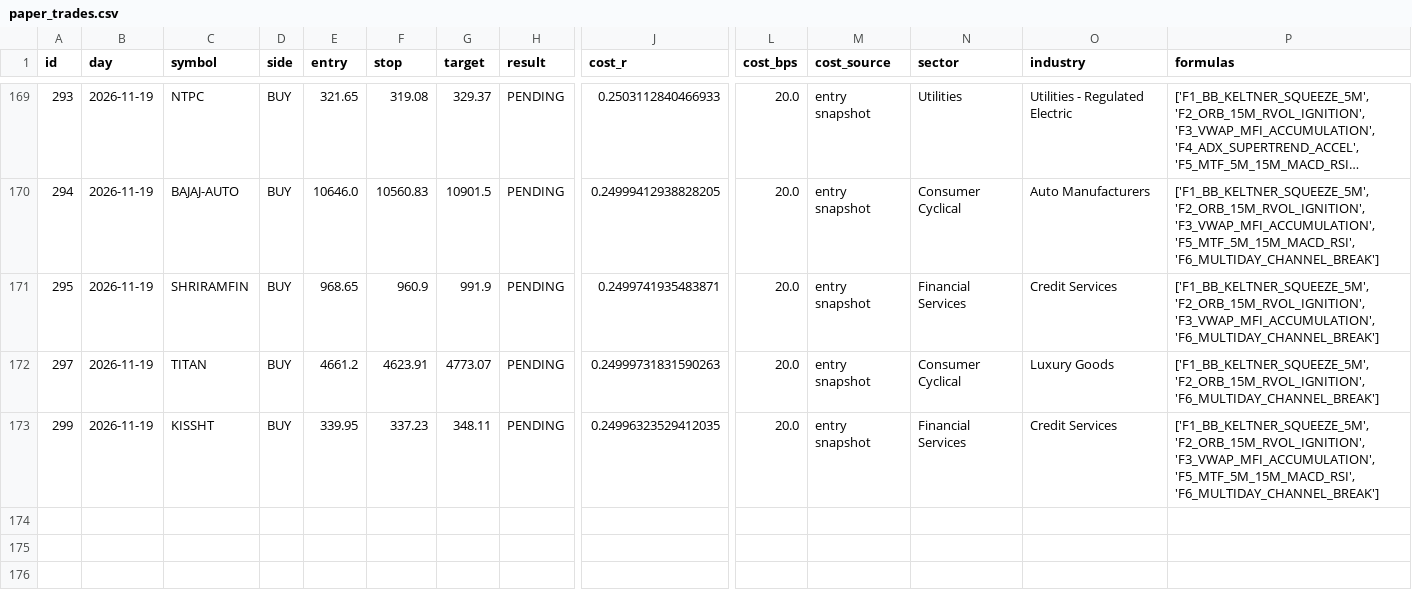
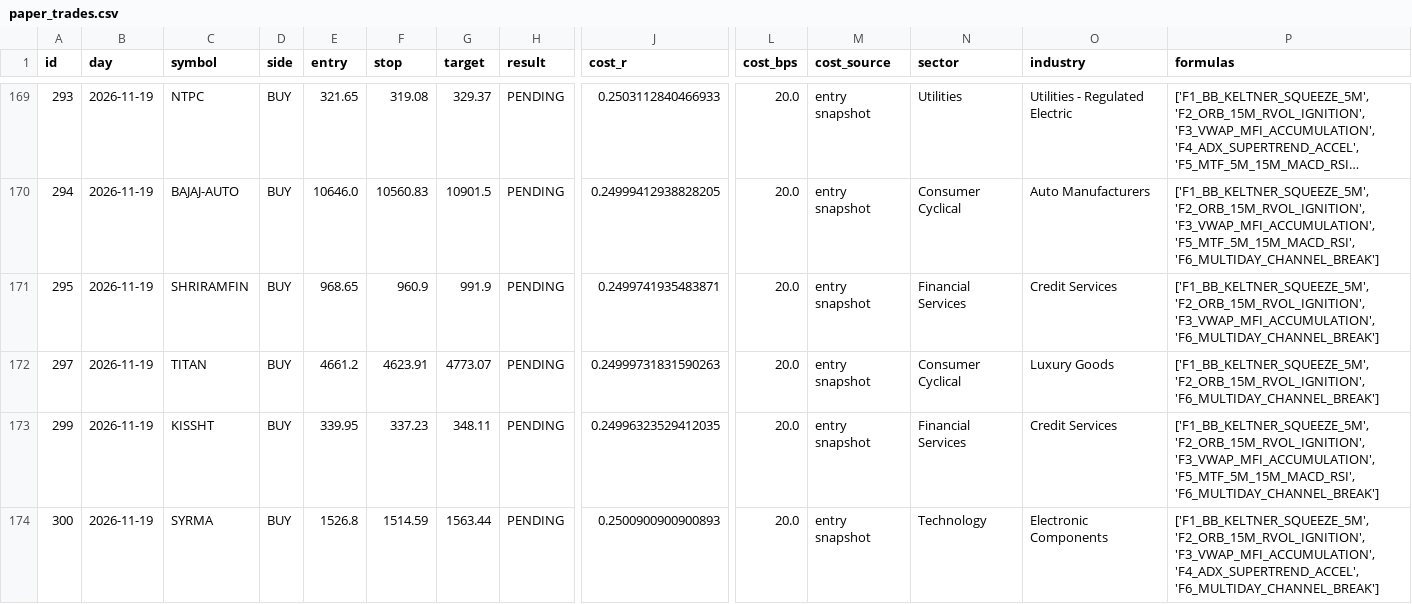
Before and after one commit to mahakalstay-coder/bharat-intraday-scout, a CSV file: reports/paper_trades.csv, drawn as a sheet; only a part is shown, gaps mark what is left out; long unchanged cells end in …; rows hold the shown columns only; the diff names each change by its address in the sheet, - before the commit and + after, or states it on an @@ line.

```diff
--- a/reports/paper_trades.csv
+++ b/reports/paper_trades.csv
+row 174: 300 | 2026-11-19 | SYRMA | BUY | 1526.8 | 1514.59 | 1563.44 | PENDING | 0.2500900900900893 | 20.0 | entry snapshot | Technology | Electronic Components | ['F1_BB_KELTNER_SQUEEZE_5M', 'F2_ORB_15M_RVOL_IGNITION', 'F3_VWAP_MFI_ACCUMULATION', 'F4_ADX_SUPERTREND_ACCEL', 'F6_MULTIDAY_CHANNEL_BREAK']
```
Also changed, not shown: reports/four_header_ledger.csv, 6 other files.
